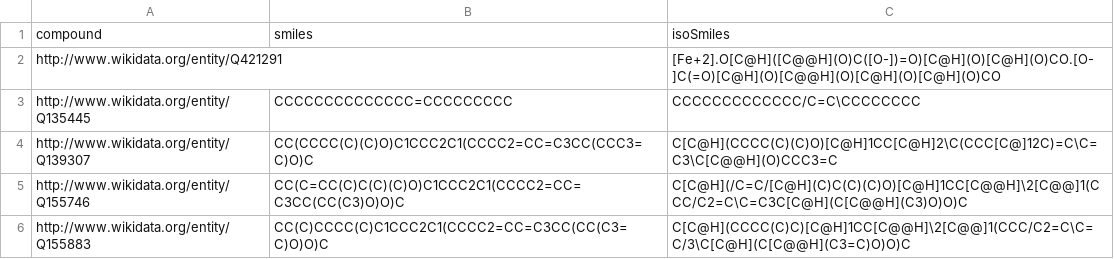
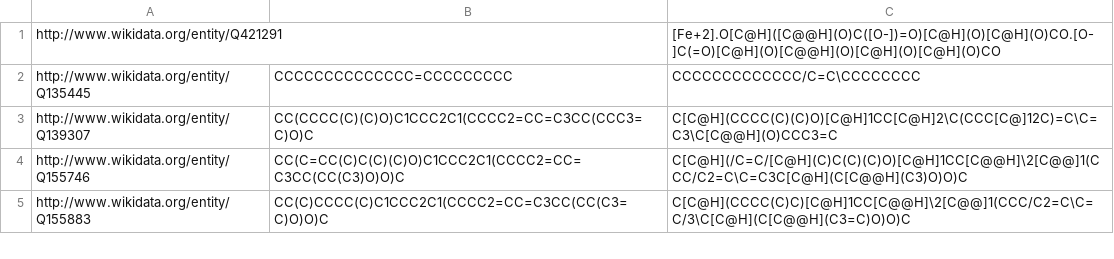
Before and after one commit to manonmichon/SP_Assignment3, a TSV file: query_medium.tsv, drawn as a sheet; only a part is shown.

Commit message:
Headers removed in file
The headers will cause conflict when run in the nextflow script and are thus removed manually using a texteditor

```diff
--- a/query_medium.tsv
+++ b/query_medium.tsv
@@ -1,2 +1 @@
-compound	smiles	isoSmiles
 http://www.wikidata.org/entity/Q421291		[Fe+2].O[C@H]([C@@H](O)C([O-])=O)[C@H](O)[C@H](O)CO.[O-]C(=O)[C@H](O)[C@@H](O)[C@H](O)[C@H](O)CO
```
